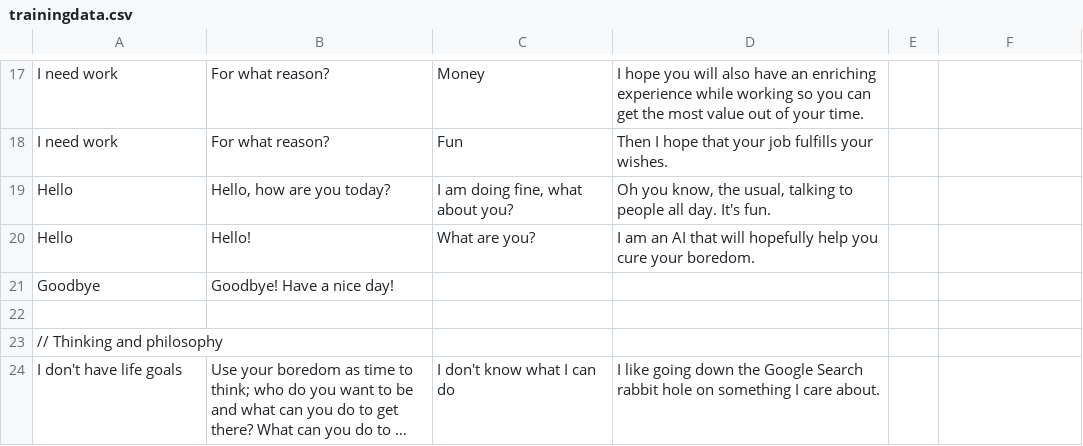
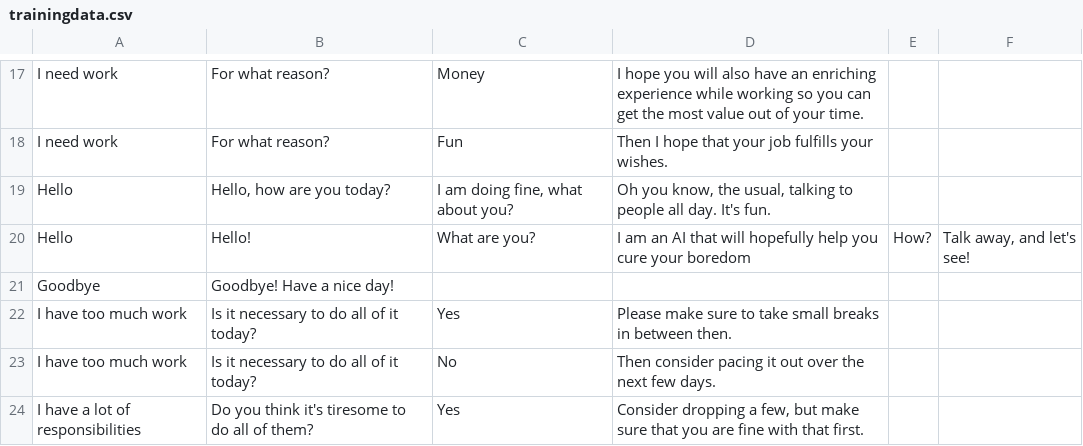
Before and after one commit to roaga/BoredomBot, a CSV file: trainingdata.csv, drawn as a sheet; only a part is shown, gaps mark what is left out; the shorter side is filled out with more unchanged rows; long unchanged cells end in …; the diff covers the shown part only.

Commit message:
Update trainingdata.csv

```diff
--- a/trainingdata.csv
+++ b/trainingdata.csv
@@ -19,3 +19,6 @@ I need work,For what reason?,Fun,Then I hope that your job fulfills your wishes.
 Hello,"Hello, how are you today?","I am doing fine, what about you?","Oh you know, the usual, talking to people all day. It's fun."
-Hello,Hello!,What are you?,I am an AI that will hopefully help you cure your boredom.
+Hello,Hello!,What are you?,I am an AI that will hopefully help you cure your boredom,How?,"Talk away, and let's see!"
 Goodbye,Goodbye! Have a nice day!
+I have too much work,Is it necessary to do all of it today?,Yes,Please make sure to take small breaks in between then.
+I have too much work,Is it necessary to do all of it today?,No,Then consider pacing it out over the next few days.
+I have a lot of responsibilities,Do you think it's tiresome to do all of them?,Yes,"Consider dropping a few, but make sure that you are fine with that first."
```
Also changed, not shown: 11 added rows elsewhere in this file.
